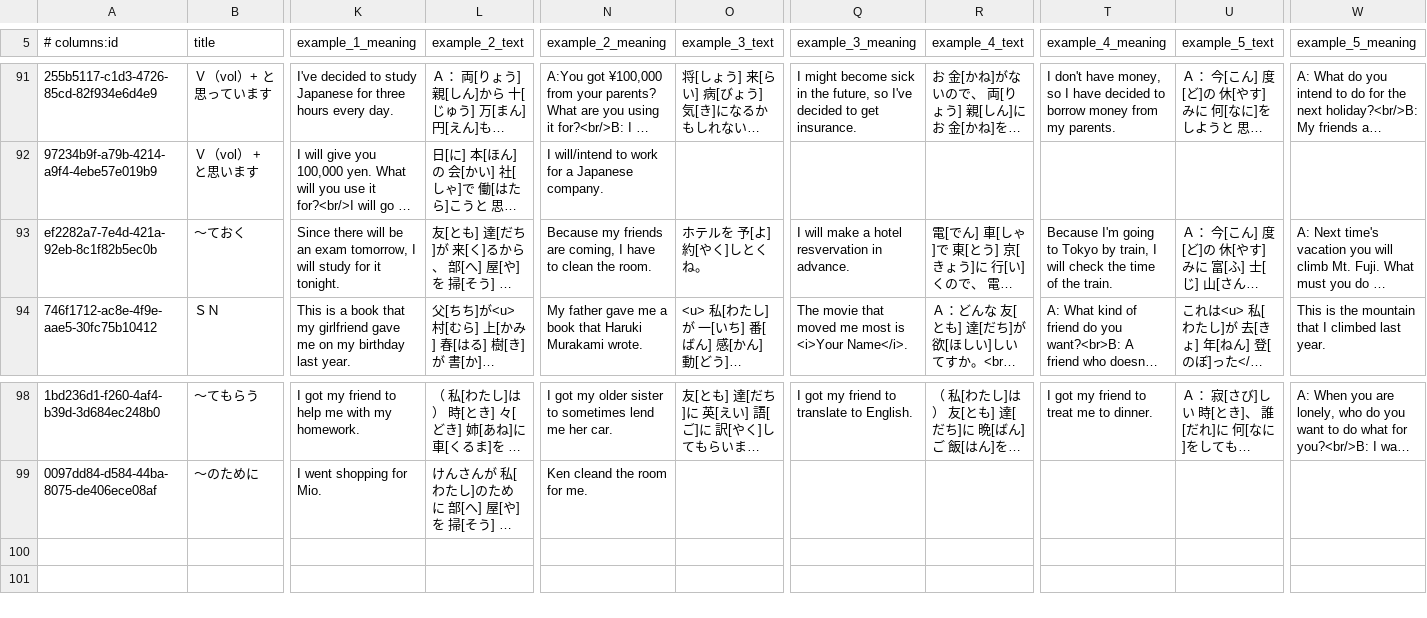
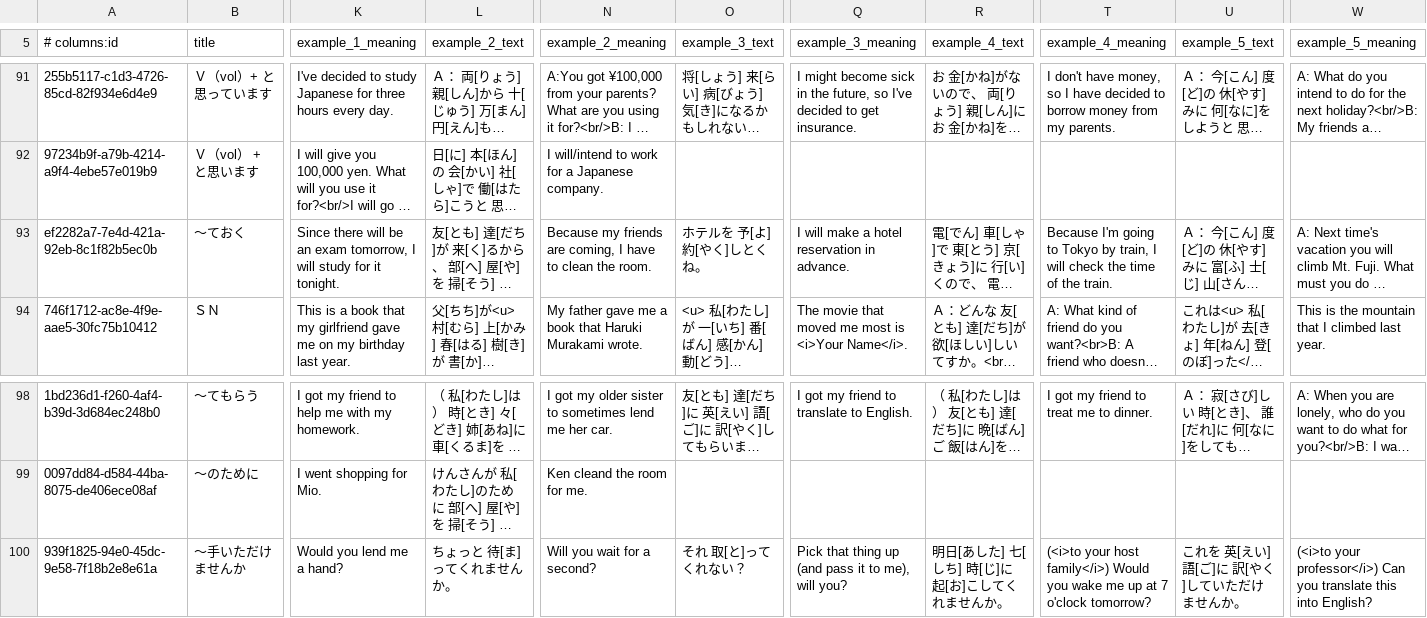
Before and after one commit to paploo/goi, a CSV file: files/grammar/anki.csv, drawn as a sheet; only a part is shown, gaps mark what is left out; long unchanged cells end in …; rows hold the shown columns only; the diff names each change by its address in the sheet, - before the commit and + after, or states it on an @@ line.

```diff
--- a/files/grammar/anki.csv
+++ b/files/grammar/anki.csv
-Q93 (example_3_meaning): I will make a hotel resvervation in advance.
+Q93 (example_3_meaning): I will make a hotel reservation in advance.
+row 100: 939f1825-94e0-45dc-9e58-7f18b2e8e61a | 〜手いただけませんか | Would you lend me a hand? | ちょっと 待[ま]ってくれませんか。 | Will you wait for a second? | それ 取[と]ってくれない？ | Pick that thing up (and pass it to me), will you? | 明日[あした] 七[しち] 時[じ]に 起[お]こしてくれませんか。 | (<i>to your host family</i>) Would you wake me up at 7 o'clock tomorrow? | これを 英[えい] 語[ご]に 訳[やく]していただけませんか。 | (<i>to your professor</i>) Can you translate this into English?
```
Also changed, not shown: 2 other files.
